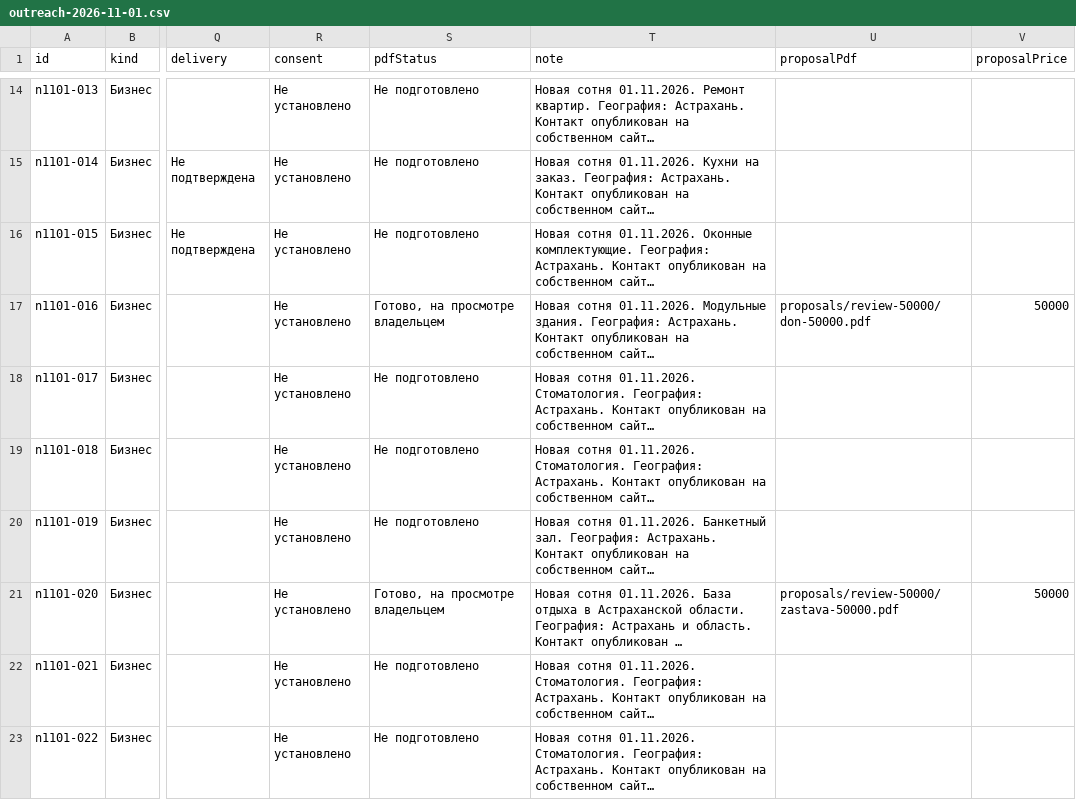
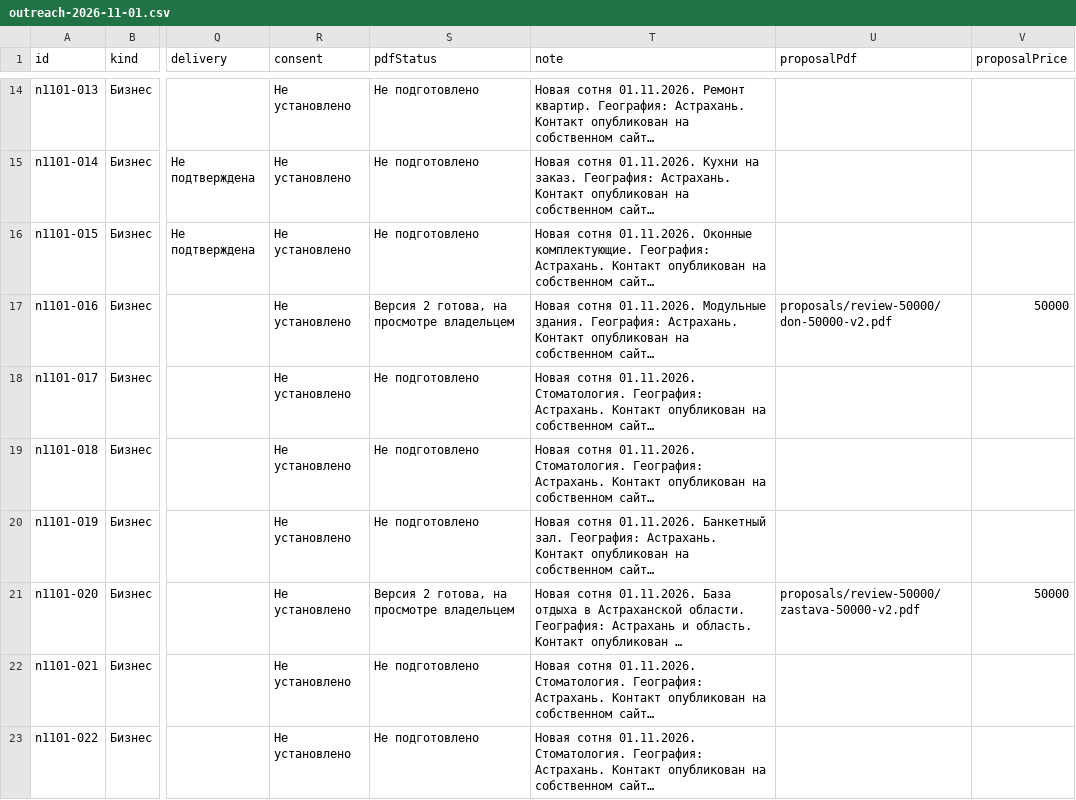
Before and after one commit to jonessssenator-art/xxvii-client-plan, a CSV file: data/outreach-2026-11-01.csv, drawn as a sheet; only a part is shown, gaps mark what is left out; long unchanged cells end in …; the diff names each change by its address in the sheet, - before the commit and + after, or states it on an @@ line.

Commit message:
Refine visual proposals with enquiry mockups and clear fixed scope

```diff
--- a/data/outreach-2026-11-01.csv
+++ b/data/outreach-2026-11-01.csv
-S17 (pdfStatus): Готово, на просмотре владельцем
+S17 (pdfStatus): Версия 2 готова, на просмотре владельцем
-U17 (proposalPdf): proposals/review-50000/don-50000.pdf
+U17 (proposalPdf): proposals/review-50000/don-50000-v2.pdf
-S21 (pdfStatus): Готово, на просмотре владельцем
+S21 (pdfStatus): Версия 2 готова, на просмотре владельцем
-U21 (proposalPdf): proposals/review-50000/zastava-50000.pdf
+U21 (proposalPdf): proposals/review-50000/zastava-50000-v2.pdf
```
Also changed, not shown: docs/data/outreach-2026-11-01.csv, 22 other files.
